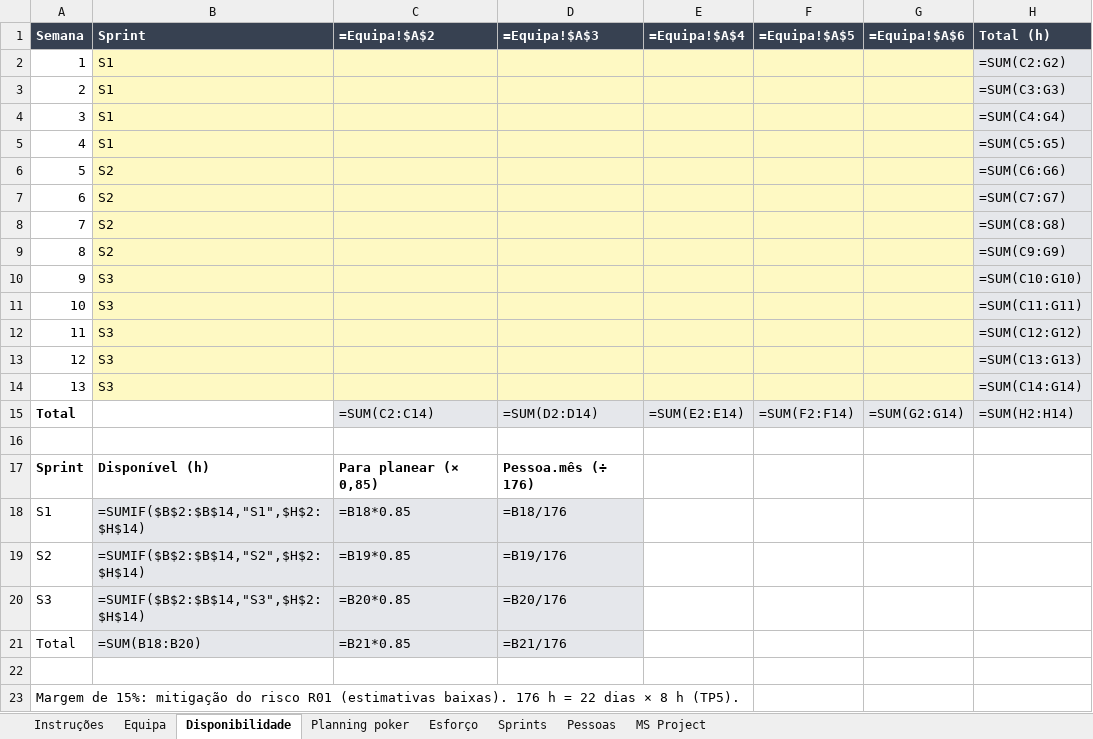
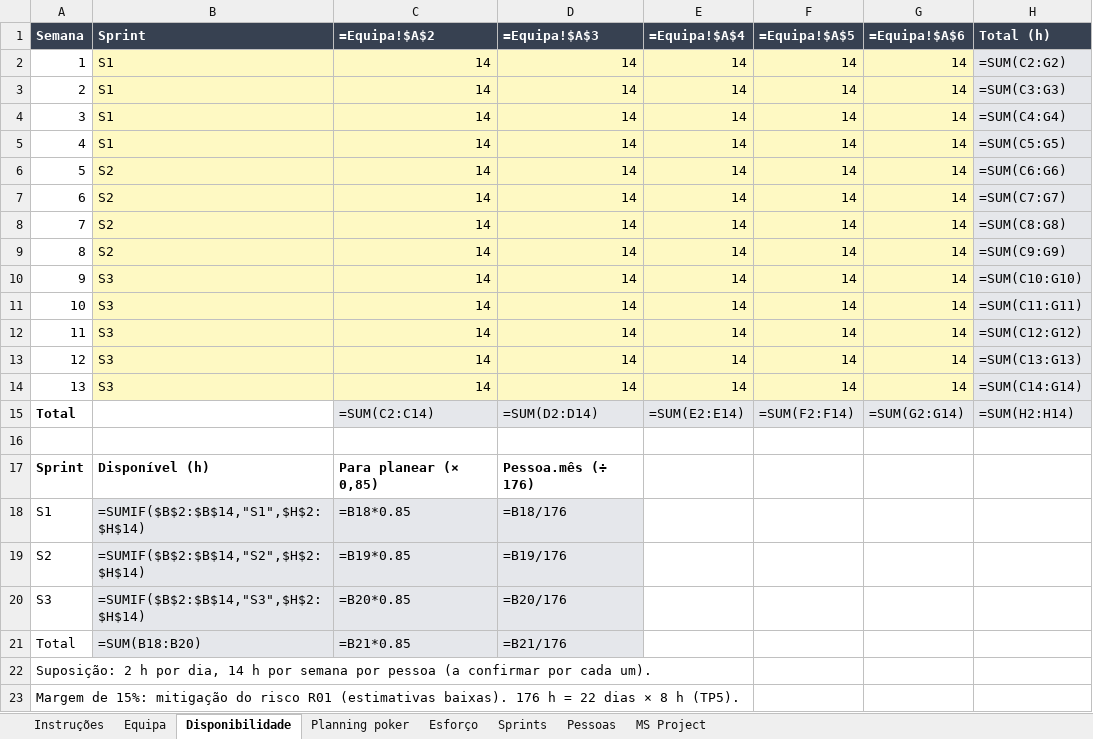
Before and after one commit to malat0o/PGP, an Excel workbook: etapa2/estimacao/estimacao-etapa2.xlsx, sheet Disponibilidade, drawn as a sheet; values as stored, in another font and other column widths than the file's, no borders; formulas without a stored value are shown as written; the diff names each change by its address in the sheet, - before the commit and + after, or states it on an @@ line.

Commit message:
Etapa 2: proposta de esforço por item (corrigida) e disponibilidade de 14 h por semana

```diff
--- a/etapa2/estimacao/estimacao-etapa2.xlsx (sheet Disponibilidade)
+++ b/etapa2/estimacao/estimacao-etapa2.xlsx (sheet Disponibilidade)
-C2:C14 (=Equipa!$A$2): (empty)
+C2:C14 (=Equipa!$A$2): 14
-D2:D14 (=Equipa!$A$3): (empty)
+D2:D14 (=Equipa!$A$3): 14
-E2:E14 (=Equipa!$A$4): (empty)
+E2:E14 (=Equipa!$A$4): 14
-F2:F14 (=Equipa!$A$5): (empty)
+F2:F14 (=Equipa!$A$5): 14
-G2:G14 (=Equipa!$A$6): (empty)
+G2:G14 (=Equipa!$A$6): 14
-A22 (Semana): (empty)
+A22 (Semana): Suposição: 2 h por dia, 14 h por semana por pessoa (a confirmar por cada um).
```
Also changed, not shown: 2 other files.
